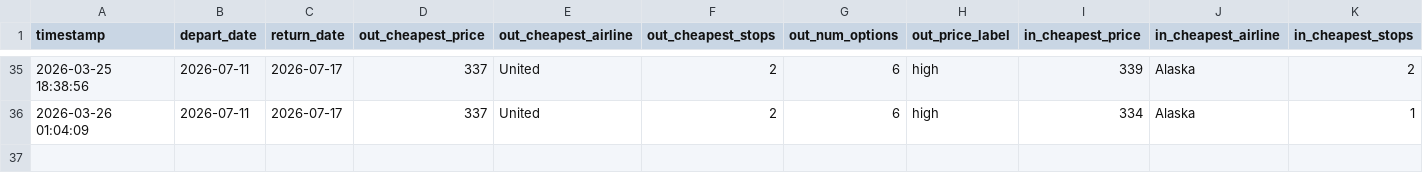
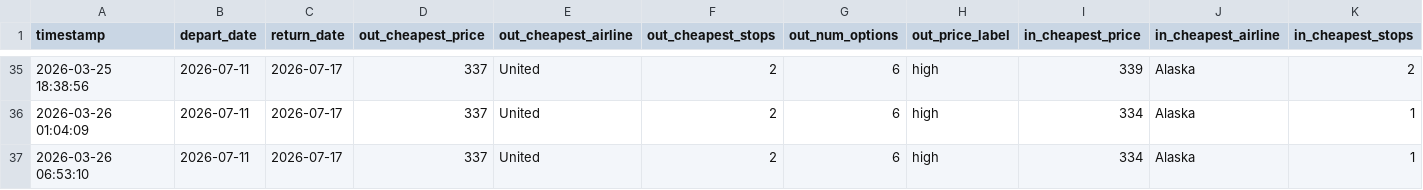
Before and after one commit to hartlcp32/MSPANC, a CSV file: docs/data/price_history.csv, drawn as a sheet; only a part is shown, gaps mark what is left out; rows hold the shown columns only; the diff names each change by its address in the sheet, - before the commit and + after, or states it on an @@ line.

```diff
--- a/docs/data/price_history.csv
+++ b/docs/data/price_history.csv
+row 37: 2026-03-26 06:53:10 | 2026-07-11 | 2026-07-17 | 337 | United | 2 | 6 | high | 334 | Alaska | 1
```
Also changed, not shown: docs/data/google_history_outbound.csv.
